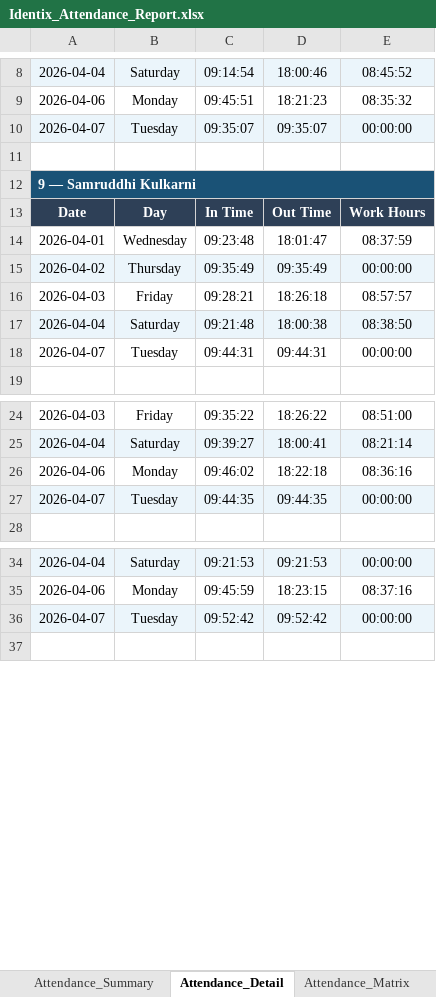
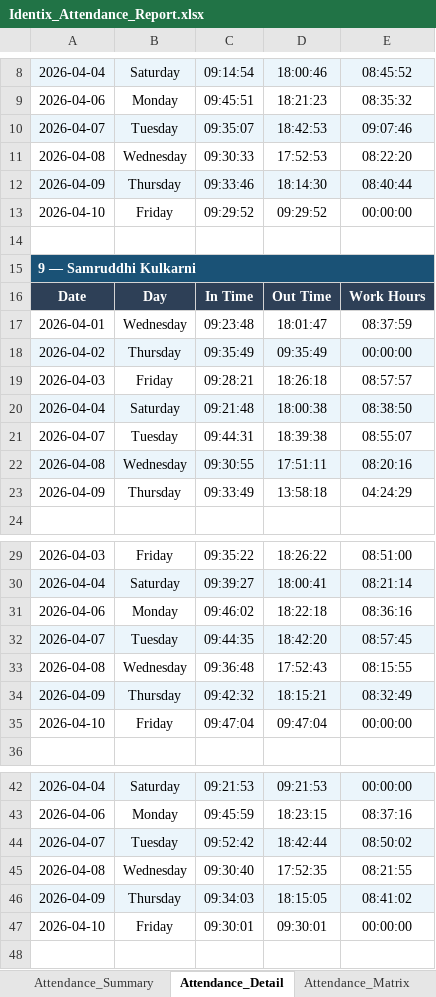
Before and after one commit to palekarvaibhav3-eng/attendance-mignited, an Excel workbook: uploads/Identix_Attendance_Report.xlsx, sheet Attendance_Detail, drawn as a sheet; only a part is shown, gaps mark what is left out; values as stored, in another font and other column widths than the file's, no borders; addresses are those after the commit; the diff names each change by its address in the sheet, - before the commit and + after, or states it on an @@ line.

```diff
--- a/uploads/Identix_Attendance_Report.xlsx (sheet Attendance_Detail)
+++ b/uploads/Identix_Attendance_Report.xlsx (sheet Attendance_Detail)
-D10: 09:35:07
+D10: 18:42:53
-E10: 00:00:00
+E10: 09:07:46
+row 11: 2026-04-08 | Wednesday | 09:30:33 | 17:52:53 | 08:22:20
+row 12: 2026-04-09 | Thursday | 09:33:46 | 18:14:30 | 08:40:44
+row 13: 2026-04-10 | Friday | 09:29:52 | 09:29:52 | 00:00:00
-D21: 09:44:31
+D21: 18:39:38
-E21: 00:00:00
+E21: 08:55:07
+row 22: 2026-04-08 | Wednesday | 09:30:55 | 17:51:11 | 08:20:16
+row 23: 2026-04-09 | Thursday | 09:33:49 | 13:58:18 | 04:24:29
-D32: 09:44:35
+D32: 18:42:20
-E32: 00:00:00
+E32: 08:57:45
+row 33: 2026-04-08 | Wednesday | 09:36:48 | 17:52:43 | 08:15:55
+row 34: 2026-04-09 | Thursday | 09:42:32 | 18:15:21 | 08:32:49
+row 35: 2026-04-10 | Friday | 09:47:04 | 09:47:04 | 00:00:00
-D44: 09:52:42
+D44: 18:42:44
-E44: 00:00:00
+E44: 08:50:02
+row 45: 2026-04-08 | Wednesday | 09:30:40 | 17:52:35 | 08:21:55
+row 46: 2026-04-09 | Thursday | 09:34:03 | 18:15:05 | 08:41:02
+row 47: 2026-04-10 | Friday | 09:30:01 | 09:30:01 | 00:00:00
```
Also changed, not shown: sheet Attendance_Matrix, sheet Attendance_Summary, 3 other files.
